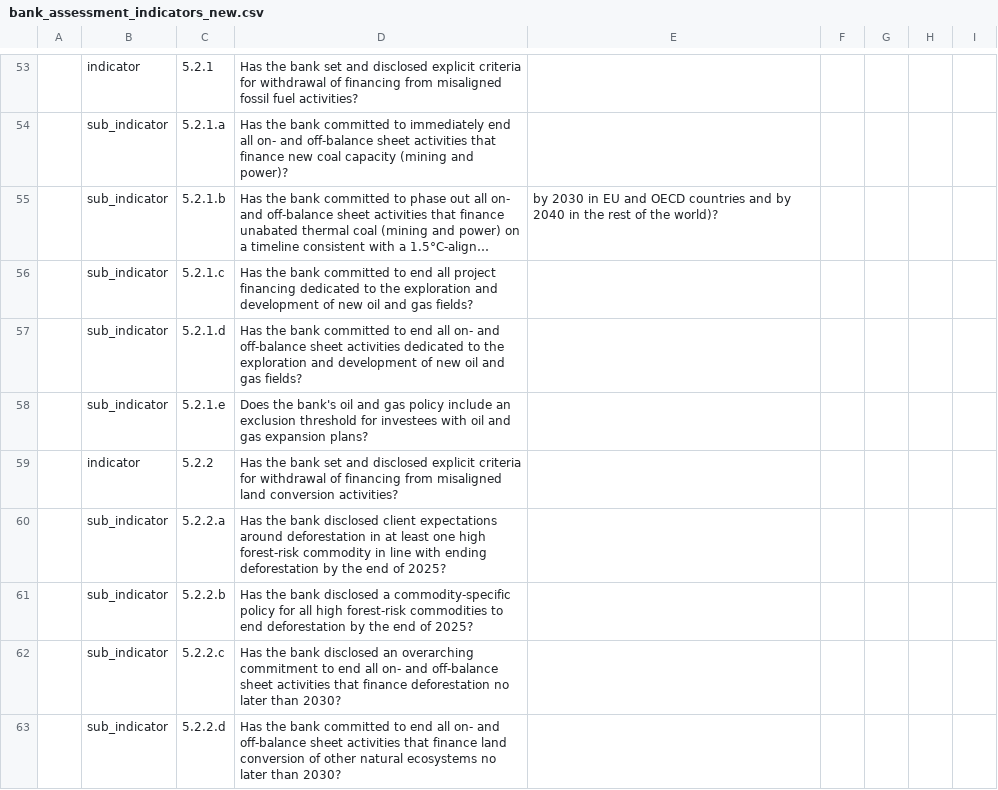
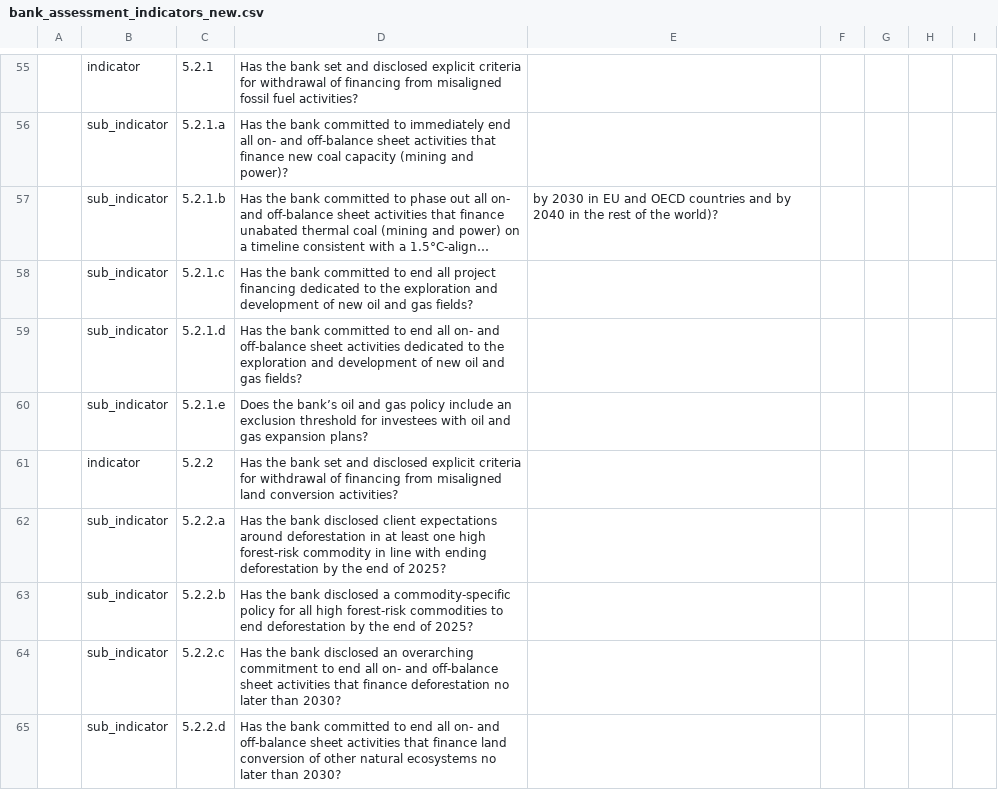
Before and after one commit to Vizzuality/laws_and_pathways, a CSV file: db/seeds/tpi/bank_assessment_indicators_new.csv, drawn as a sheet; only a part is shown, gaps mark what is left out; long unchanged cells end in …; addresses are those after the commit; the diff covers the shown part only; the diff names each change by its address in the sheet, - before the commit and + after, or states it on an @@ line.

Commit message:
Update bank indicators

```diff
--- a/db/seeds/tpi/bank_assessment_indicators_new.csv
+++ b/db/seeds/tpi/bank_assessment_indicators_new.csv
-D60: Does the bank's oil and…
+D60: Does the bank’s oil and…
```
Also changed, not shown: 14 added rows and 15 edited cells elsewhere in this file, 3 other files.
